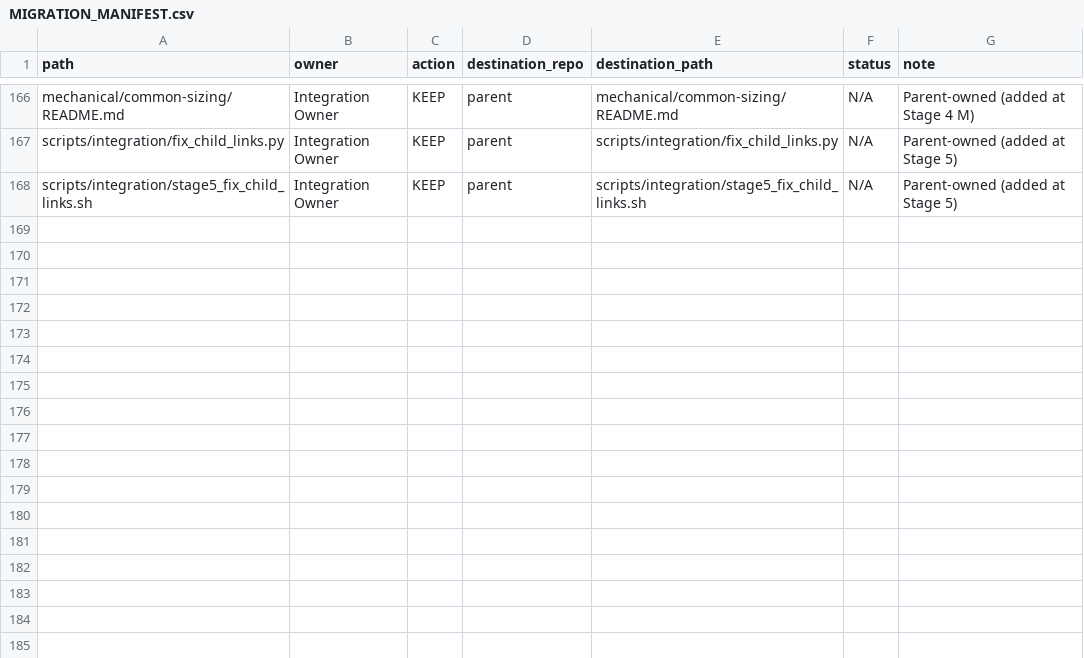
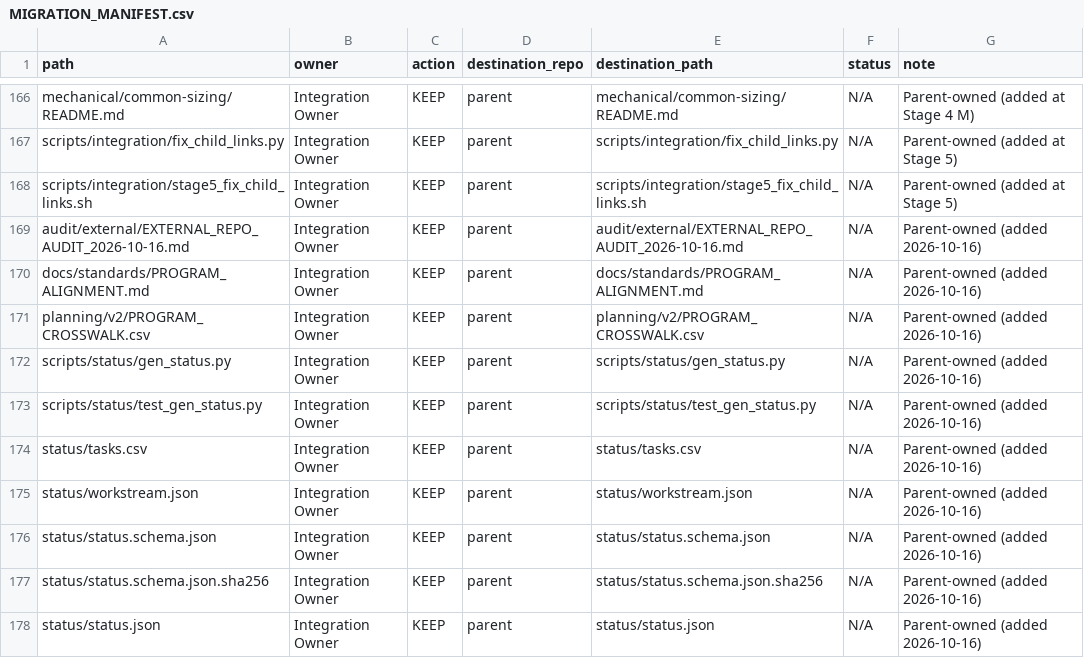
Before and after one commit to KritvaOS/kritva-actuator, a CSV file: planning/v2/MIGRATION_MANIFEST.csv, drawn as a sheet; only a part is shown, gaps mark what is left out; the diff names each change by its address in the sheet, - before the commit and + after, or states it on an @@ line.

```diff
--- a/planning/v2/MIGRATION_MANIFEST.csv
+++ b/planning/v2/MIGRATION_MANIFEST.csv
+row 169: audit/external/EXTERNAL_REPO_AUDIT_2026-10-16.md | Integration Owner | KEEP | parent | audit/external/EXTERNAL_REPO_AUDIT_2026-10-16.md | N/A | Parent-owned (added 2026-10-16)
+row 170: docs/standards/PROGRAM_ALIGNMENT.md | Integration Owner | KEEP | parent | docs/standards/PROGRAM_ALIGNMENT.md | N/A | Parent-owned (added 2026-10-16)
+row 171: planning/v2/PROGRAM_CROSSWALK.csv | Integration Owner | KEEP | parent | planning/v2/PROGRAM_CROSSWALK.csv | N/A | Parent-owned (added 2026-10-16)
+row 172: scripts/status/gen_status.py | Integration Owner | KEEP | parent | scripts/status/gen_status.py | N/A | Parent-owned (added 2026-10-16)
+row 173: scripts/status/test_gen_status.py | Integration Owner | KEEP | parent | scripts/status/test_gen_status.py | N/A | Parent-owned (added 2026-10-16)
+row 174: status/tasks.csv | Integration Owner | KEEP | parent | status/tasks.csv | N/A | Parent-owned (added 2026-10-16)
+row 175: status/workstream.json | Integration Owner | KEEP | parent | status/workstream.json | N/A | Parent-owned (added 2026-10-16)
+row 176: status/status.schema.json | Integration Owner | KEEP | parent | status/status.schema.json | N/A | Parent-owned (added 2026-10-16)
+row 177: status/status.schema.json.sha256 | Integration Owner | KEEP | parent | status/status.schema.json.sha256 | N/A | Parent-owned (added 2026-10-16)
+row 178: status/status.json | Integration Owner | KEEP | parent | status/status.json | N/A | Parent-owned (added 2026-10-16)
```
Also changed, not shown: 15 other files.
